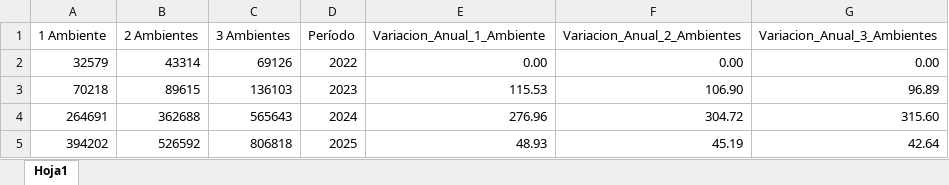
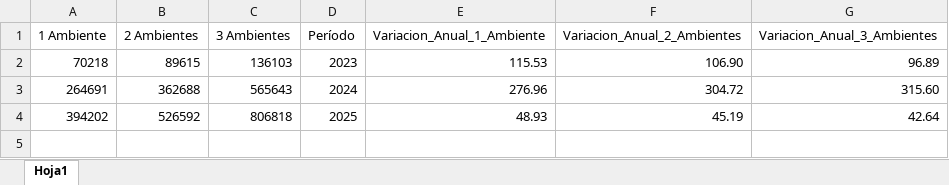
Before and after one commit to tiagocae32/Proyecto-Jupi, an Excel workbook: Source_Data/historico_precios_alquileres_caba_clean.xlsx, sheet Hoja1, drawn as a sheet; values as stored, in another font and other column widths than the file's, no borders; the diff names each change by its address in the sheet, - before the commit and + after, or states it on an @@ line.

```diff
--- a/Source_Data/historico_precios_alquileres_caba_clean.xlsx (sheet Hoja1)
+++ b/Source_Data/historico_precios_alquileres_caba_clean.xlsx (sheet Hoja1)
-row 2: 32579 | 43314 | 69126 | 2022 | 0.00 | 0.00 | 0.00
```
Also changed, not shown: Source_Data/inflacion_acumulada.xlsx, 20 other files.
